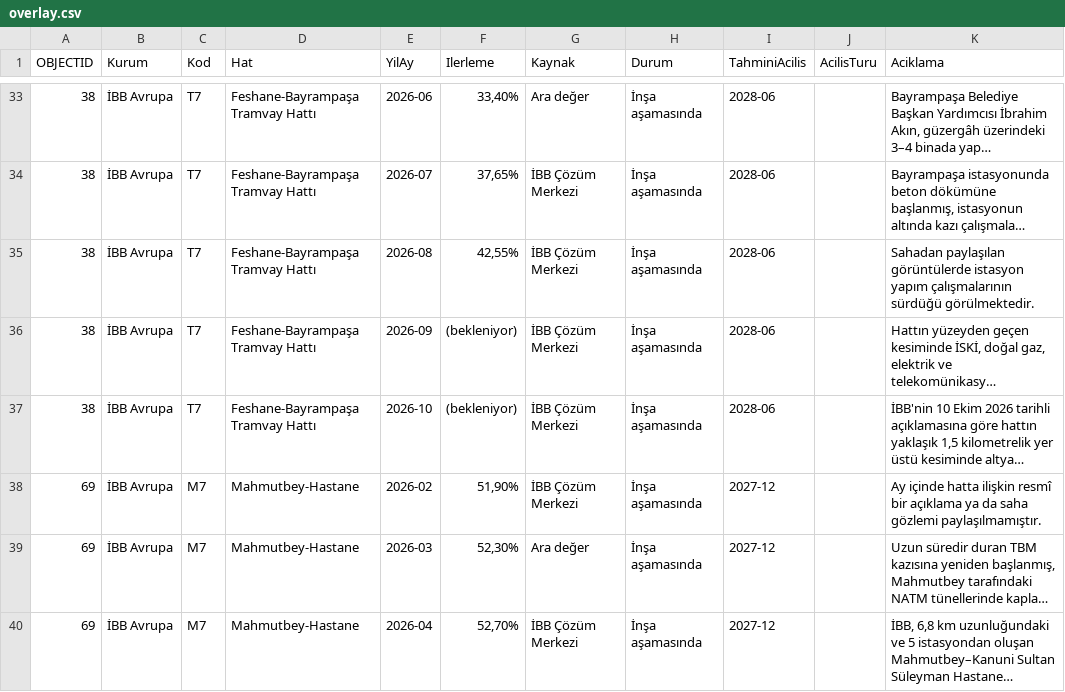
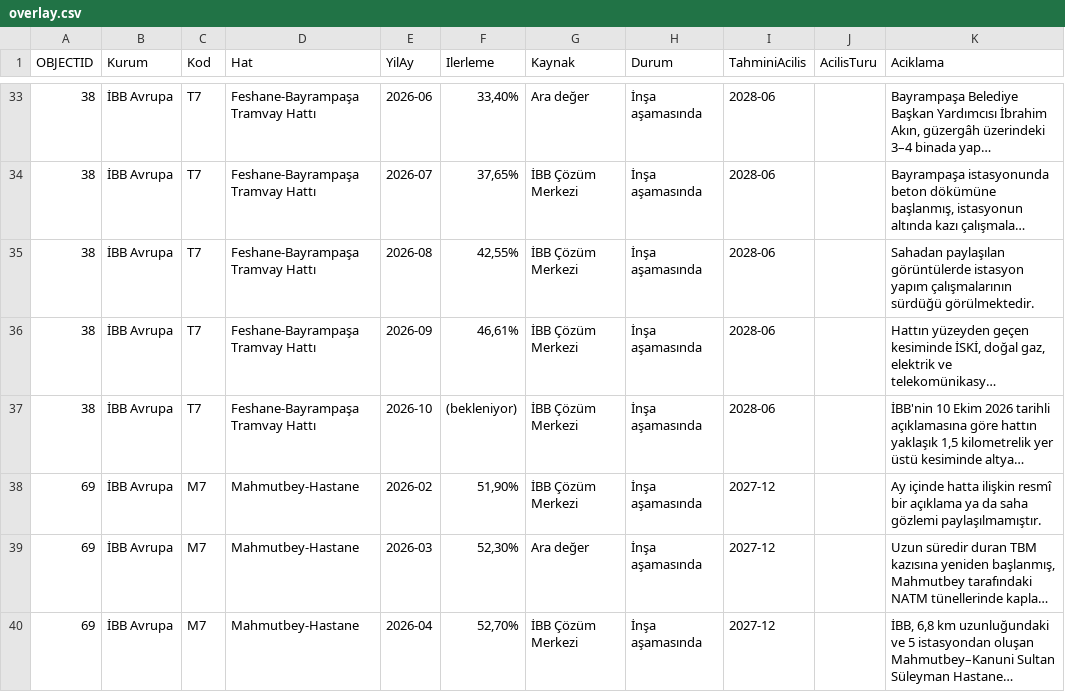
Before and after one commit to sefabarisozturk/metrometre-data, a CSV file: overlay.csv, drawn as a sheet; only a part is shown, gaps mark what is left out; long unchanged cells end in …; the diff names each change by its address in the sheet, - before the commit and + after, or states it on an @@ line.

```diff
--- a/overlay.csv
+++ b/overlay.csv
-F36 (Ilerleme): (bekleniyor)
+F36 (Ilerleme): 46,61%
```
